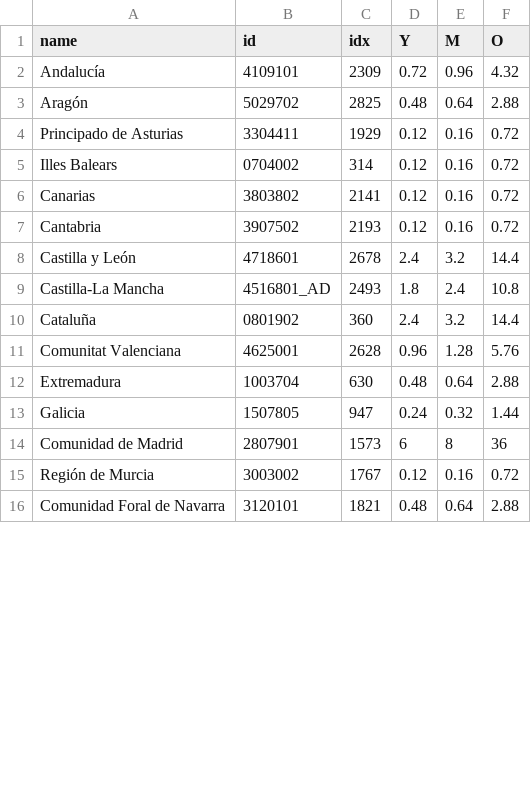
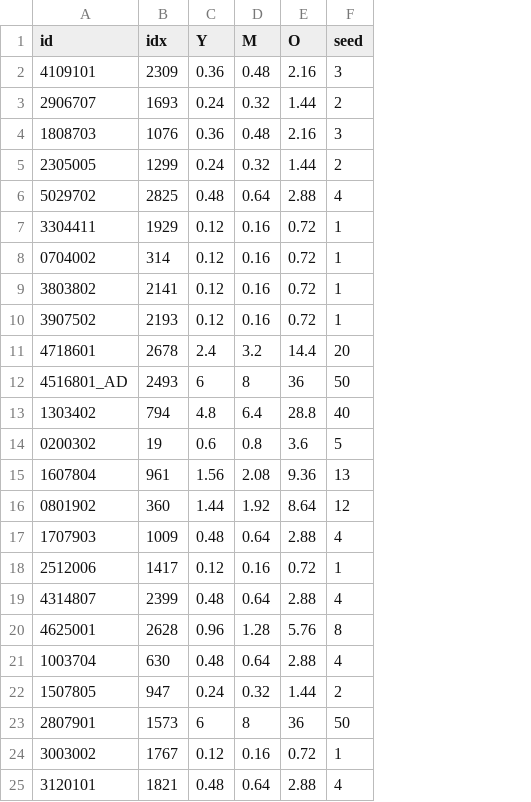
Before and after one commit to Epi-Sim/episim-emews, a CSV file: data/mitma/A0_initial_conditions_seeds.csv, drawn as a sheet; only a part is shown; removed rows and columns are numbered as before the commit, all else as after; the diff names each change by its address in the sheet, - before the commit and + after, or states it on an @@ line.

Commit message:
updated seeds

```diff
--- a/data/mitma/A0_initial_conditions_seeds.csv
+++ b/data/mitma/A0_initial_conditions_seeds.csv
-column A (name), rows 2-16: Andalucía | Aragón | Principado de Asturias | Illes Balears | Canarias | Cantabria | Castilla y León | Castilla-La Mancha | Cataluña | Comunitat Valenciana | Extremadura | Galicia | Comunidad de Madrid | Región de Murcia | Comunidad Foral de Navarra
+column F (seed), row 2: 3; rows 6-12: 4 | 1 | 1 | 1 | 1 | 20 | 50; row 16: 12; rows 20-25: 8 | 4 | 2 | 50 | 1 | 4
-C2 (Y): 0.72
+C2 (Y): 0.36
-D2 (M): 0.96
+D2 (M): 0.48
-E2 (O): 4.32
+E2 (O): 2.16
+row 3: 2906707 | 1693 | 0.24 | 0.32 | 1.44 | 2
+row 4: 1808703 | 1076 | 0.36 | 0.48 | 2.16 | 3
+row 5: 2305005 | 1299 | 0.24 | 0.32 | 1.44 | 2
-C12 (Y): 1.8
+C12 (Y): 6
-D12 (M): 2.4
+D12 (M): 8
-E12 (O): 10.8
+E12 (O): 36
+row 13: 1303402 | 794 | 4.8 | 6.4 | 28.8 | 40
+row 14: 0200302 | 19 | 0.6 | 0.8 | 3.6 | 5
+row 15: 1607804 | 961 | 1.56 | 2.08 | 9.36 | 13
-C16 (Y): 2.4
+C16 (Y): 1.44
-D16 (M): 3.2
+D16 (M): 1.92
-E16 (O): 14.4
+E16 (O): 8.64
+row 17: 1707903 | 1009 | 0.48 | 0.64 | 2.88 | 4
+row 18: 2512006 | 1417 | 0.12 | 0.16 | 0.72 | 1
+row 19: 4314807 | 2399 | 0.48 | 0.64 | 2.88 | 4
```
